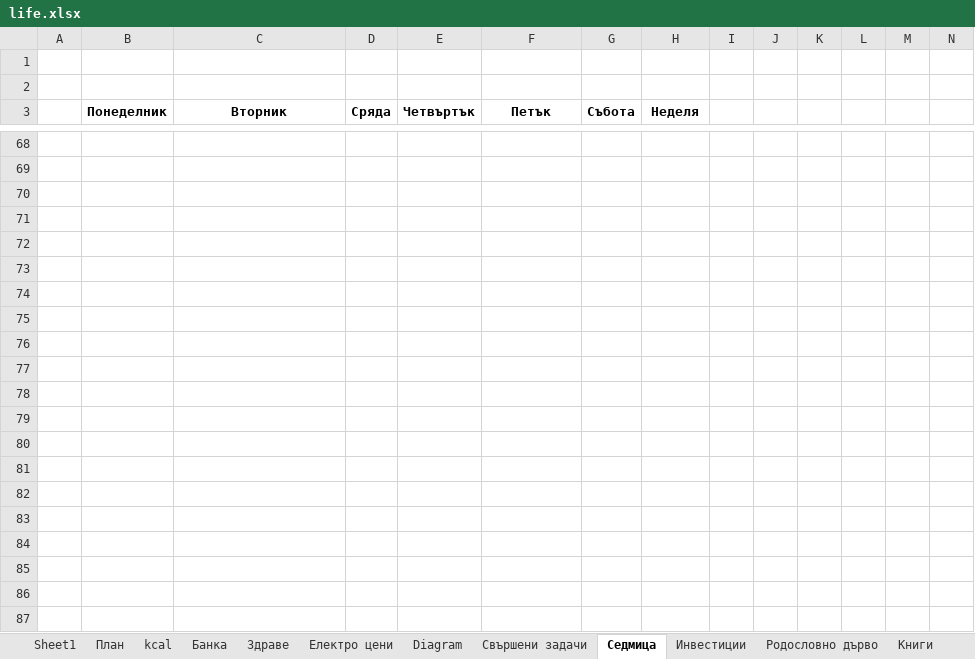
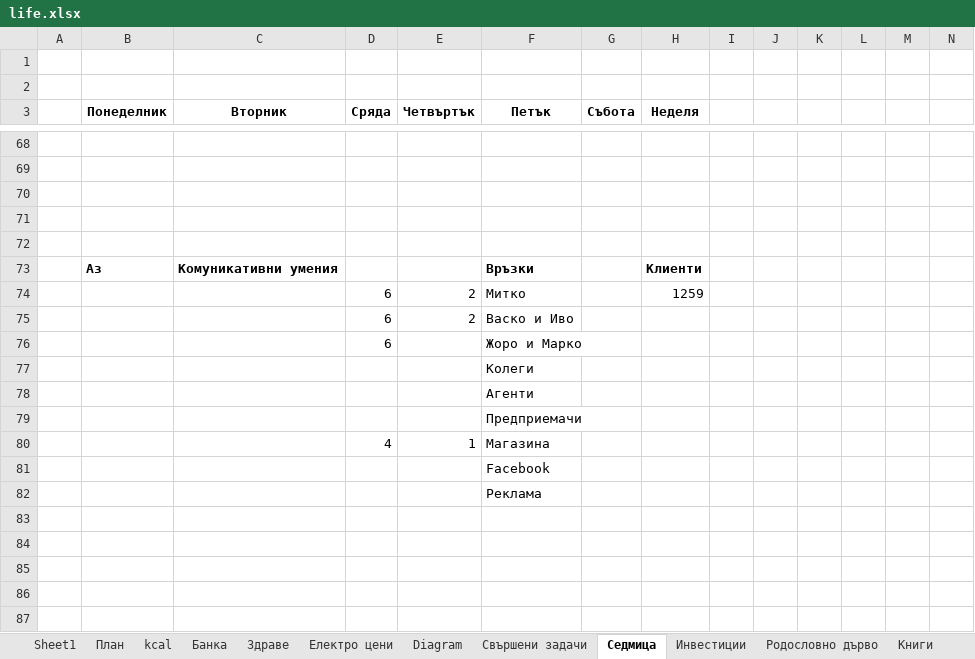
Before and after one commit to Vasil-S-Vasilev/git_test, an Excel workbook: life.xlsx, sheet Седмица, drawn as a sheet; only a part is shown, gaps mark what is left out; values as stored, in another font and other column widths than the file's, no borders; rows hold the shown columns only; the diff names each change by its address in the sheet, - before the commit and + after, or states it on an @@ line.

```diff
--- a/life.xlsx (sheet Седмица)
+++ b/life.xlsx (sheet Седмица)
-row 73: (empty)
+row 73:  | Аз | Комуникативни умения |  |  | Връзки |  | Клиенти
-row 74: (empty)
+row 74:  |  |  | 6 | 2 | Митко |  | 1259
-row 75: (empty)
+row 75:  |  |  | 6 | 2 | Васко и Иво
-row 76: (empty)
+row 76:  |  |  | 6 |  | Жоро и Марко
-F77 (Петък): (empty)
+F77 (Петък): Колеги
-F78 (Петък): (empty)
+F78 (Петък): Агенти
-F79 (Петък): (empty)
+F79 (Петък): Предприемачи
-row 80: (empty)
+row 80:  |  |  | 4 | 1 | Магазина
-F81 (Петък): (empty)
+F81 (Петък): Facebook
-F82 (Петък): (empty)
+F82 (Петък): Реклама
```
Also changed, not shown: sheet Родословно дърво, autohotkey 14.04.25.xlsx, 1 other file.
